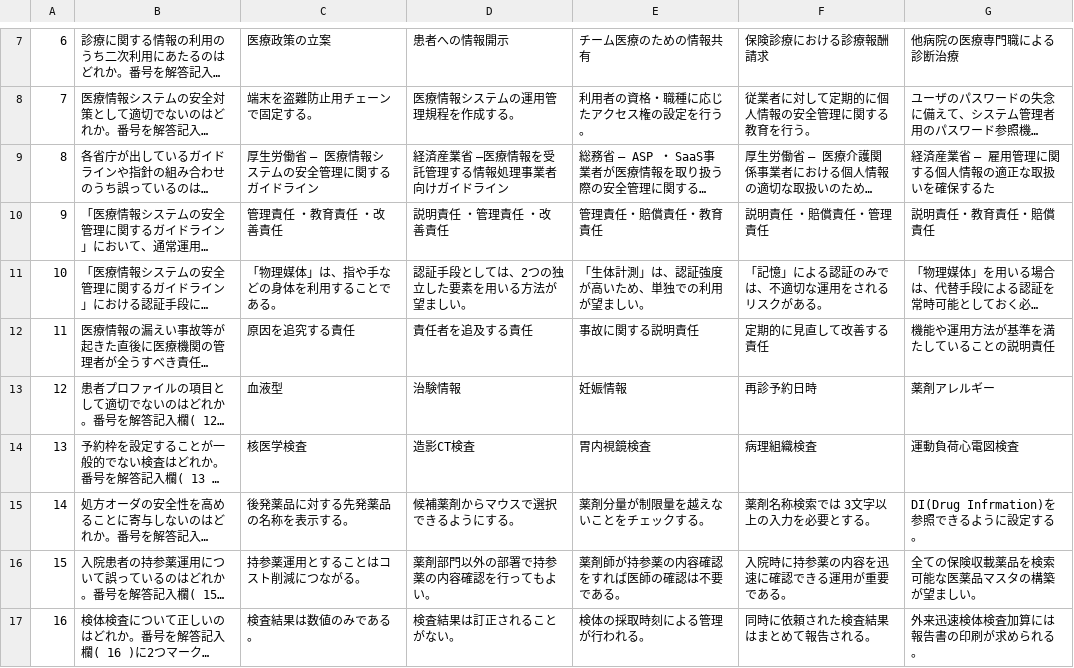
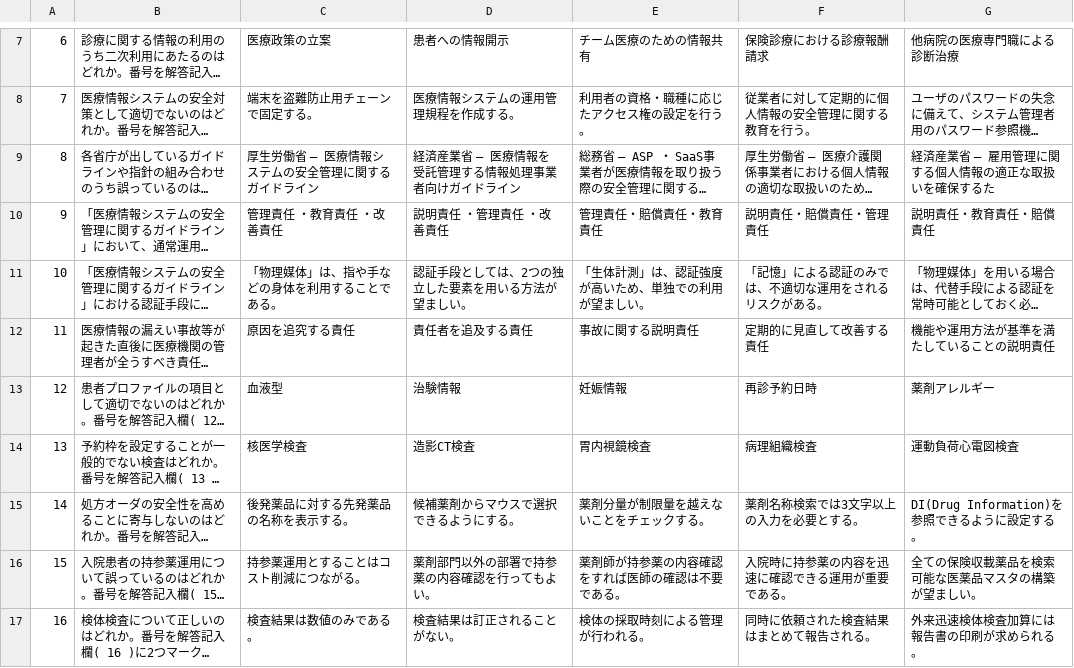
Before and after one commit to DogoShota/HitApp, a CSV file: csv/2012/2012IS.csv, drawn as a sheet; only a part is shown, gaps mark what is left out; long unchanged cells end in …; the diff covers the shown part only; the diff names each change by its address in the sheet, - before the commit and + after, or states it on an @@ line.

```diff
--- a/csv/2012/2012IS.csv
+++ b/csv/2012/2012IS.csv
-D9: 経済産業省 ―医療情報を受託管理する情報処理事業者向けガイドライン
+D9: 経済産業省 ― 医療情報を受託管理する情報処理事業者向けガイドライン
-F10: 説明責任 ・賠償責任・管理責任
+F10: 説明責任・賠償責任・管理責任
-F15: 薬剤名称検索では 3文字以上の入力を必要とする。
+F15: 薬剤名称検索では3文字以上の入力を必要とする。
-G15: DI(Drug Infrmation)を参照できるように設定する。
+G15: DI(Drug Information)を参照できるように設定する。
```
Also changed, not shown: 11 edited cells elsewhere in this file, csv/2009/2009JS.csv, csv/2010/2010II.csv, 14 other files.
